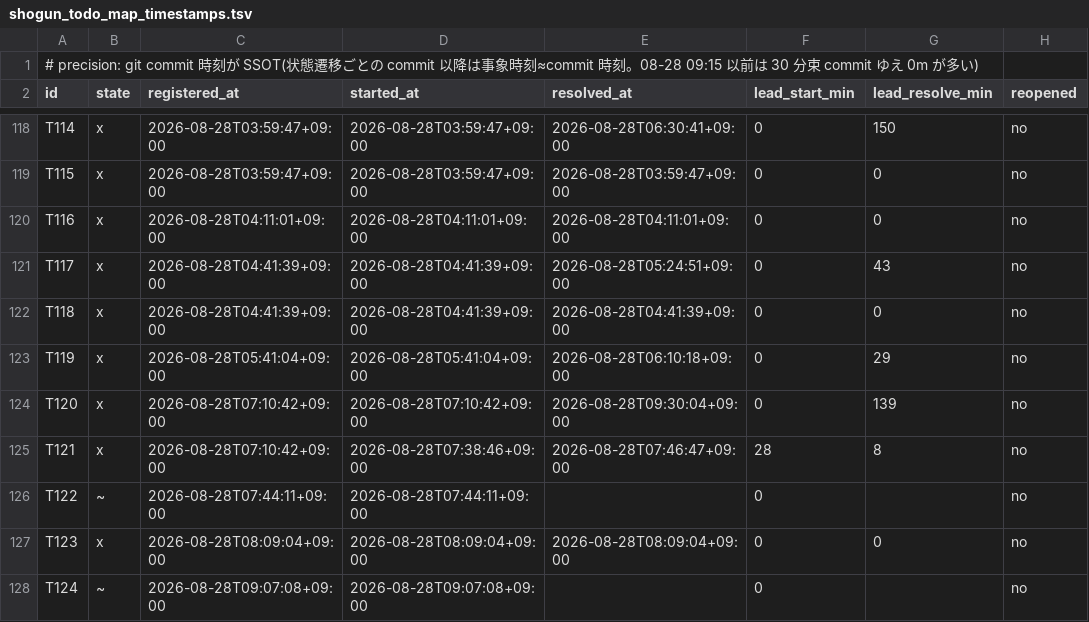
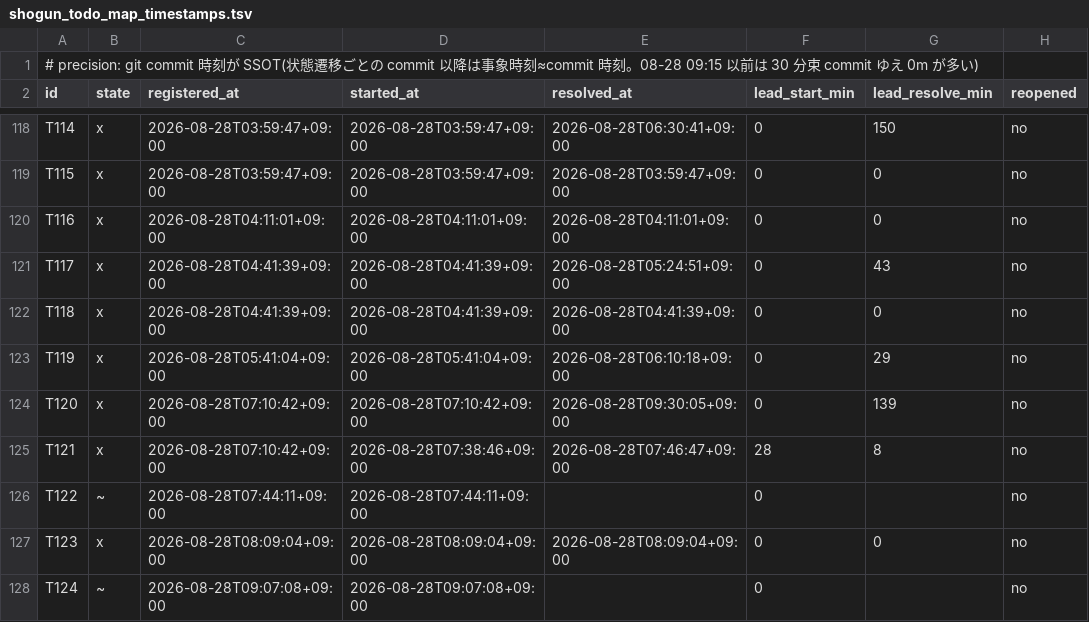
Before and after one commit to simokitafresh/multi-agent-shogun, a TSV file: queue/shogun_todo_map_timestamps.tsv, drawn as a sheet; only a part is shown, gaps mark what is left out.

Commit message:
todo_map 09:34: cmd_4409 AC3 D0、3 配備到達

```diff
--- a/queue/shogun_todo_map_timestamps.tsv
+++ b/queue/shogun_todo_map_timestamps.tsv
@@ -123,3 +123,3 @@ T118	x	2026-08-28T04:41:39+09:00	2026-08-28T04:41:39+09:00	2026-08-28T04:41:39+0
 T119	x	2026-08-28T05:41:04+09:00	2026-08-28T05:41:04+09:00	2026-08-28T06:10:18+09:00	0	29	no
-T120	x	2026-08-28T07:10:42+09:00	2026-08-28T07:10:42+09:00	2026-08-28T09:30:04+09:00	0	139	no
+T120	x	2026-08-28T07:10:42+09:00	2026-08-28T07:10:42+09:00	2026-08-28T09:30:05+09:00	0	139	no
 T121	x	2026-08-28T07:10:42+09:00	2026-08-28T07:38:46+09:00	2026-08-28T07:46:47+09:00	28	8	no
```
Also changed, not shown: 2 other files.
